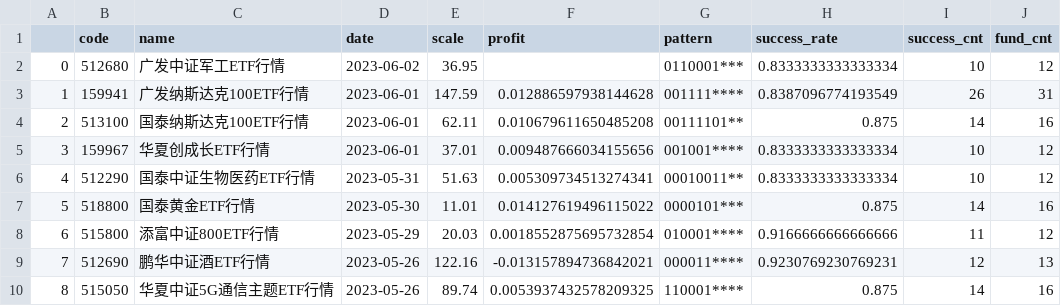
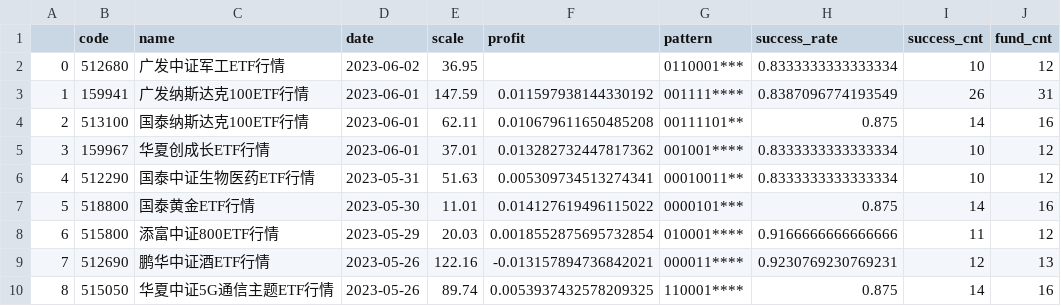
Before and after one commit to zuoxiaolei/qtrade2, a CSV file: data/ads/history_data2.csv, drawn as a sheet; only a part is shown.

```diff
--- a/data/ads/history_data2.csv
+++ b/data/ads/history_data2.csv
@@ -2,5 +2,5 @@
 0,512680,广发中证军工ETF行情,2023-06-02,36.95,,0110001***,0.8333333333333334,10,12
-1,159941,广发纳斯达克100ETF行情,2023-06-01,147.59,0.012886597938144628,001111****,0.8387096774193549,26,31
+1,159941,广发纳斯达克100ETF行情,2023-06-01,147.59,0.011597938144330192,001111****,0.8387096774193549,26,31
 2,513100,国泰纳斯达克100ETF行情,2023-06-01,62.11,0.010679611650485208,00111101**,0.875,14,16
-3,159967,华夏创成长ETF行情,2023-06-01,37.01,0.009487666034155656,001001****,0.8333333333333334,10,12
+3,159967,华夏创成长ETF行情,2023-06-01,37.01,0.013282732447817362,001001****,0.8333333333333334,10,12
 4,512290,国泰中证生物医药ETF行情,2023-05-31,51.63,0.005309734513274341,00010011**,0.8333333333333334,10,12
```
